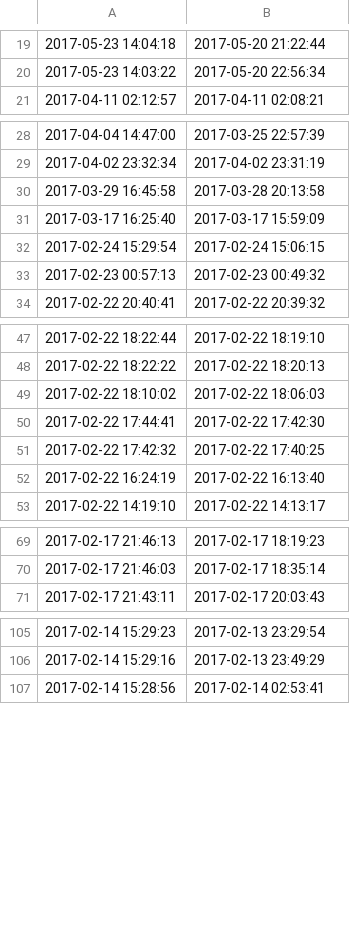
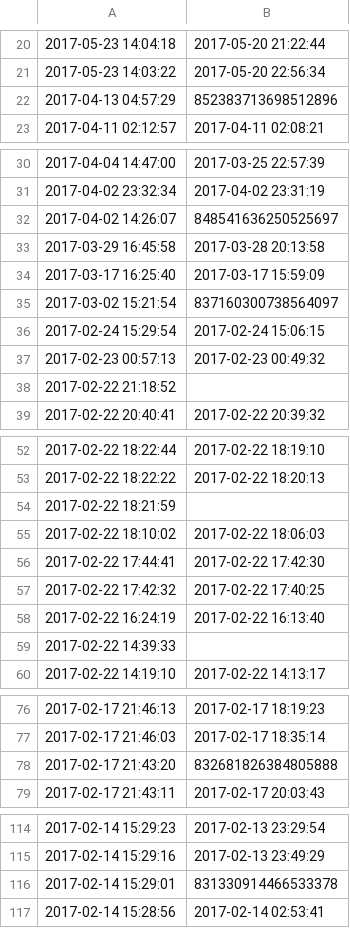
Before and after one commit to scressy/ISPTwitterAnaylzer, a CSV file: datasets/ShawInfo_tweets_replied_to.csv, drawn as a sheet; only a part is shown, gaps mark what is left out; the diff covers the shown part only; the diff names each change by its address in the sheet, - before the commit and + after, or states it on an @@ line.

```diff
--- a/datasets/ShawInfo_tweets_replied_to.csv
+++ b/datasets/ShawInfo_tweets_replied_to.csv
+row 22: 2017-04-13 04:57:29 | 852383713698512896
+row 32: 2017-04-02 14:26:07 | 848541636250525697
+row 35: 2017-03-02 15:21:54 | 837160300738564097
+row 38: 2017-02-22 21:18:52
+row 54: 2017-02-22 18:21:59
+row 59: 2017-02-22 14:39:33
+row 78: 2017-02-17 21:43:20 | 832681826384805888
+row 116: 2017-02-14 15:29:01 | 831330914466533378
```
Also changed, not shown: 15 added rows and 15 edited cells elsewhere in this file, 1 other file.
